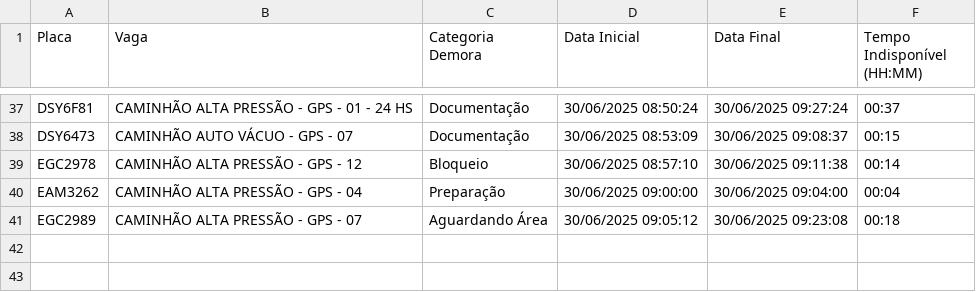
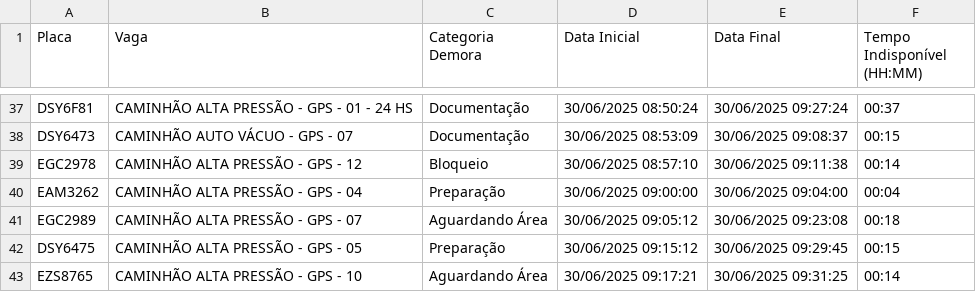
Before and after one commit to GrupoGps-Mecanizada/Apontamento-Dos-Tablets, a CSV file: data/apontamentos-atuais.csv, drawn as a sheet; only a part is shown, gaps mark what is left out; the diff names each change by its address in the sheet, - before the commit and + after, or states it on an @@ line.

Commit message:
🔄 Auto-refresh 9: 30/06/2025, 09:33:58

```diff
--- a/data/apontamentos-atuais.csv
+++ b/data/apontamentos-atuais.csv
+row 42: DSY6475 | CAMINHÃO ALTA PRESSÃO - GPS - 05 | Preparação | 30/06/2025 09:15:12 | 30/06/2025 09:29:45 | 00:15
+row 43: EZS8765 | CAMINHÃO ALTA PRESSÃO - GPS - 10 | Aguardando Área | 30/06/2025 09:17:21 | 30/06/2025 09:31:25 | 00:14
```
